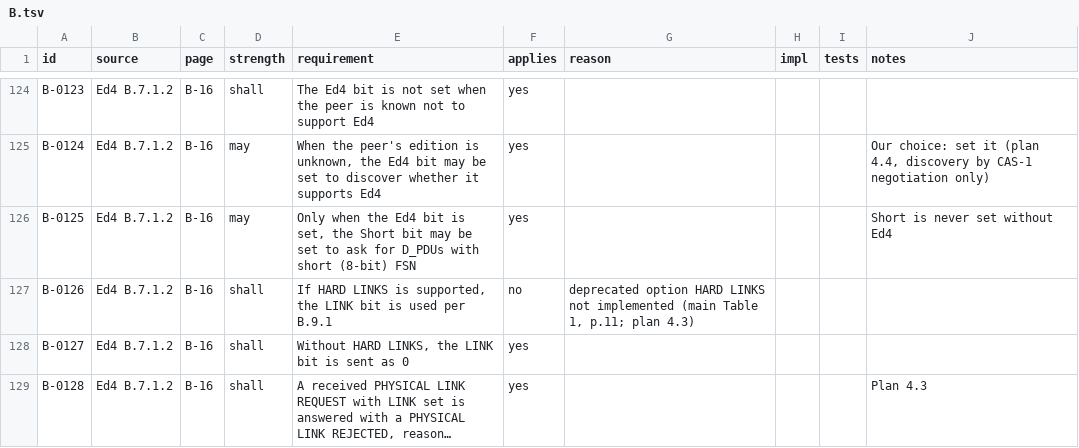
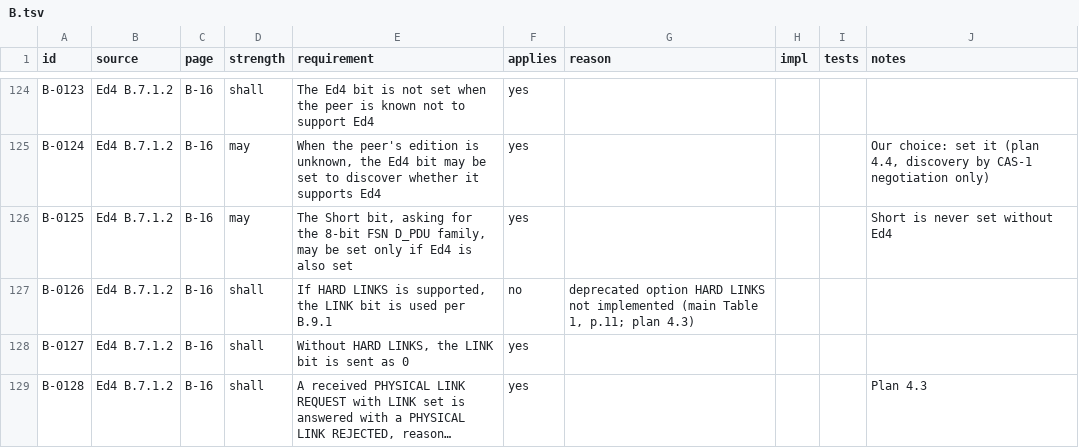
Before and after one commit to M0LTE/s5066-conformance, a TSV file: matrix/B.tsv, drawn as a sheet; only a part is shown, gaps mark what is left out; long unchanged cells end in …; the diff covers the shown part only.

```diff
--- a/matrix/B.tsv
+++ b/matrix/B.tsv
@@ -125,3 +125,3 @@ B-0123	Ed4 B.7.1.2	B-16	shall	The Ed4 bit is not set when the peer is known not
 B-0124	Ed4 B.7.1.2	B-16	may	When the peer's edition is unknown, the Ed4 bit may be set to discover whether it supports Ed4	yes				Our choice: set it (plan 4.4, discovery by CAS-1 negotiation only)
-B-0125	Ed4 B.7.1.2	B-16	may	Only when the Ed4 bit is set, the Short bit may be set to ask for D_PDUs with short (8-bit) FSN	yes				Short is never set without Ed4
+B-0125	Ed4 B.7.1.2	B-16	may	The Short bit, asking for the 8-bit FSN D_PDU family, may be set only if Ed4 is also set	yes				Short is never set without Ed4
 B-0126	Ed4 B.7.1.2	B-16	shall	If HARD LINKS is supported, the LINK bit is used per B.9.1	no	deprecated option HARD LINKS not implemented (main Table 1, p.11; plan 4.3)			
```
Also changed, not shown: 5 added rows and 15 edited cells elsewhere in this file.
